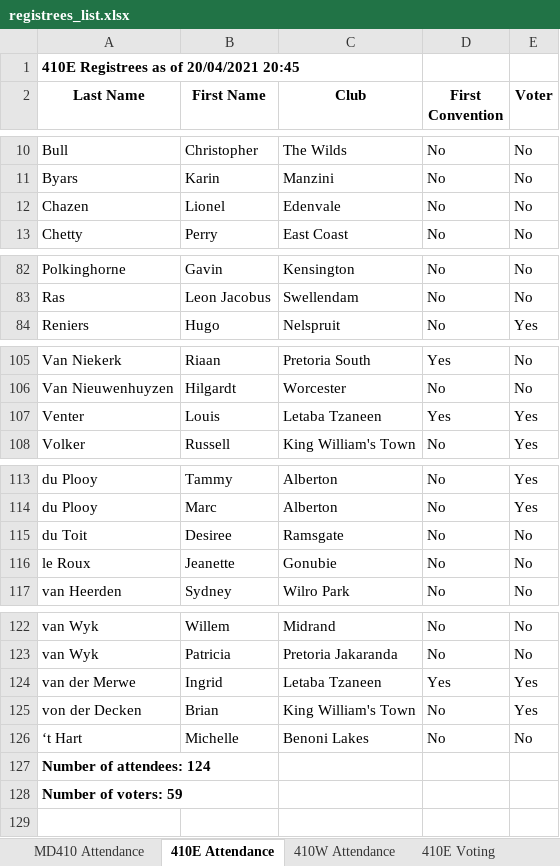
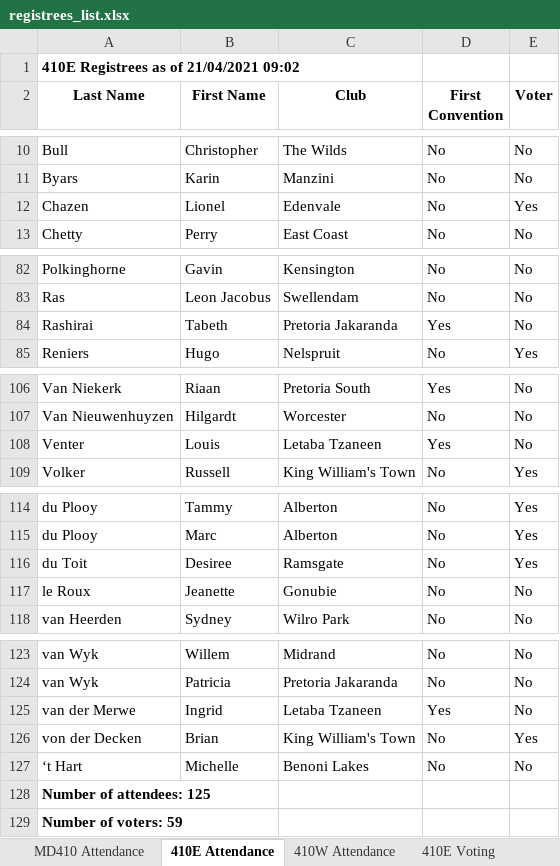
Before and after one commit to kimvanwyk/md410_2021_conv_website, an Excel workbook: static/docs/registrees_list.xlsx, sheet 410E Attendance, drawn as a sheet; only a part is shown, gaps mark what is left out; values as stored, in another font and other column widths than the file's, no borders; addresses are those after the commit; the diff names each change by its address in the sheet, - before the commit and + after, or states it on an @@ line.

Commit message:
Registree stats backup on Wed 21 Apr 2021 09:02:06 SAST

```diff
--- a/static/docs/registrees_list.xlsx (sheet 410E Attendance)
+++ b/static/docs/registrees_list.xlsx (sheet 410E Attendance)
-A1 (Last Name): 410E Registrees as of 20/04/2021 20:45
+A1 (Last Name): 410E Registrees as of 21/04/2021 09:02
-E12 (Voter): No
+E12 (Voter): Yes
+row 84: Rashirai | Tabeth | Pretoria Jakaranda | Yes | No
-E108 (Voter): Yes
+E108 (Voter): No
-E116 (Voter): No
+E116 (Voter): Yes
-E125 (Voter): Yes
+E125 (Voter): No
-A128 (Last Name): Number of attendees: 124
+A128 (Last Name): Number of attendees: 125
```
Also changed, not shown: sheet MD410 Attendance, sheet 410E Voting, sheet 410W Voting, sheet 410W Attendance, 3 other files.
